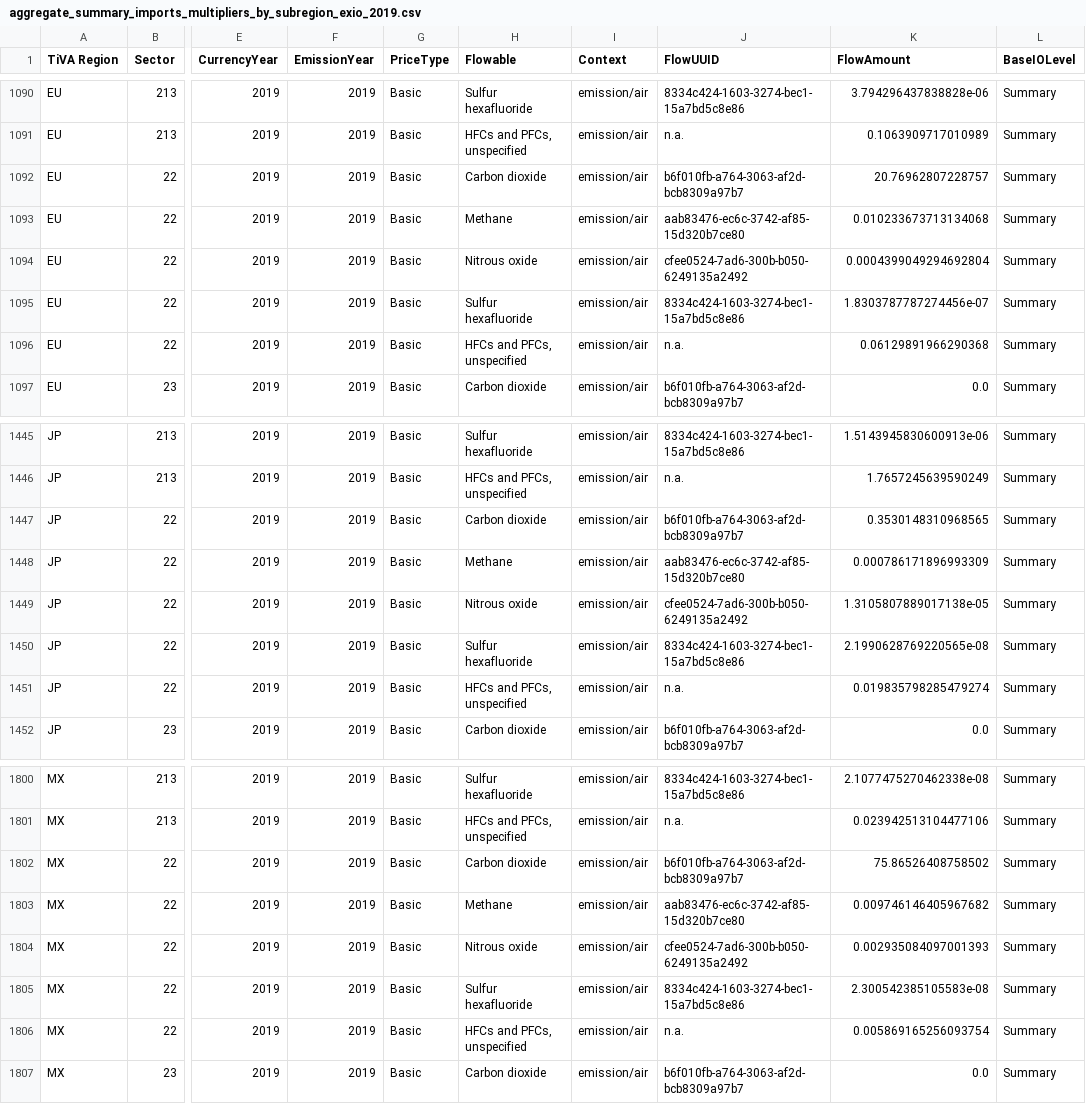
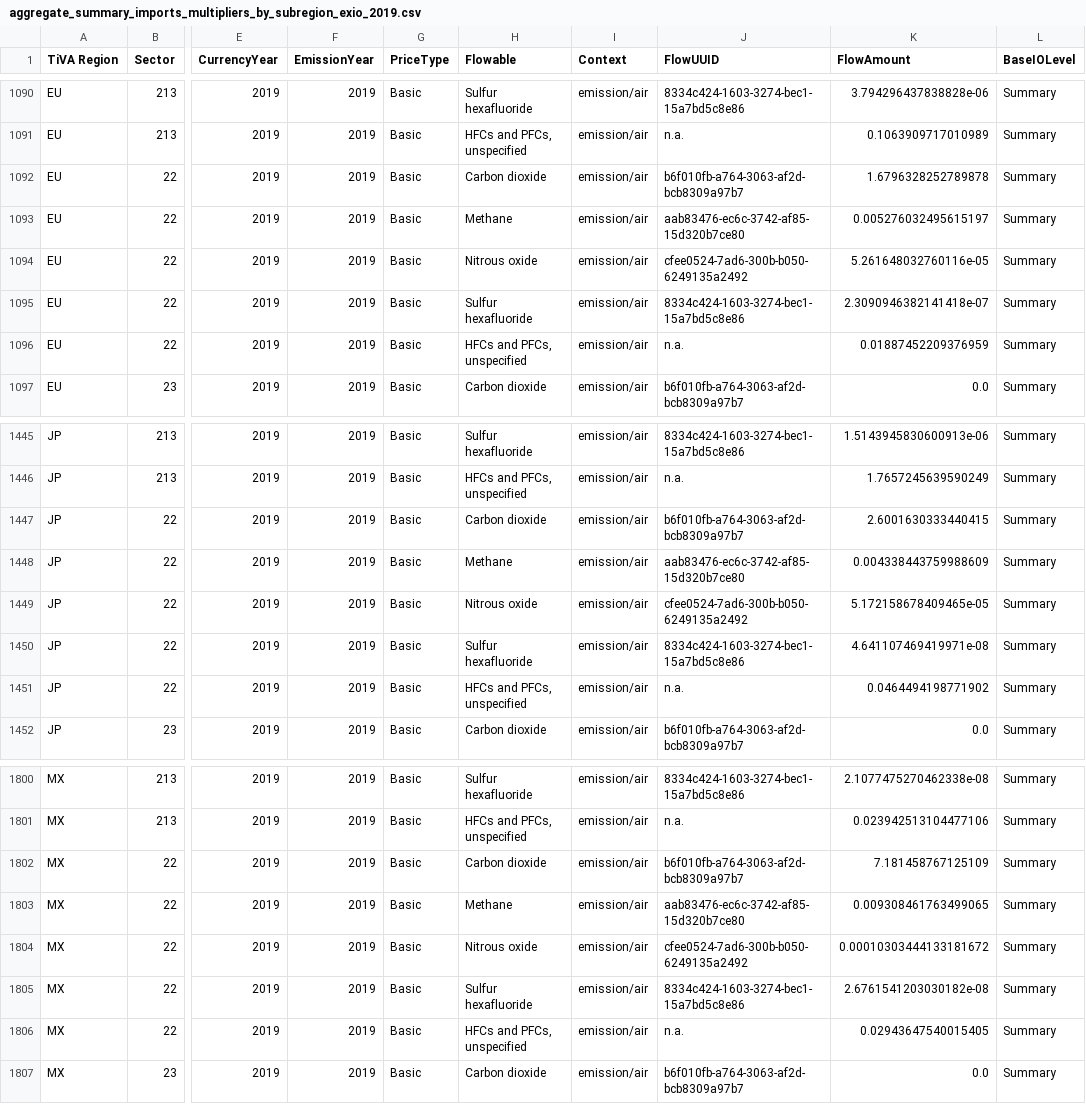
Before and after one commit to USEPA/USEEIO, a CSV file: import_factors_exio/output/aggregate_summary_imports_multipliers_by_subregion_exio_2019.csv, drawn as a sheet; only a part is shown, gaps mark what is left out; the diff covers the shown part only; the diff names each change by its address in the sheet, - before the commit and + after, or states it on an @@ line.

```diff
--- a/import_factors_exio/output/aggregate_summary_imports_multipliers_by_subregion_exio_2019.csv
+++ b/import_factors_exio/output/aggregate_summary_imports_multipliers_by_subregion_exio_2019.csv
-K1092 (FlowAmount): 20.76962807228757
+K1092 (FlowAmount): 1.6796328252789878
-K1093 (FlowAmount): 0.010233673713134068
+K1093 (FlowAmount): 0.005276032495615197
-K1094 (FlowAmount): 0.0004399049294692804
+K1094 (FlowAmount): 5.261648032760116e-05
-K1095 (FlowAmount): 1.8303787787274456e-07
+K1095 (FlowAmount): 2.3090946382141418e-07
-K1096 (FlowAmount): 0.06129891966290368
+K1096 (FlowAmount): 0.01887452209376959
-K1447 (FlowAmount): 0.3530148310968565
+K1447 (FlowAmount): 2.6001630333440415
-K1448 (FlowAmount): 0.000786171896993309
+K1448 (FlowAmount): 0.004338443759988609
-K1449 (FlowAmount): 1.3105807889017138e-05
+K1449 (FlowAmount): 5.172158678409465e-05
-K1450 (FlowAmount): 2.1990628769220565e-08
+K1450 (FlowAmount): 4.641107469419971e-08
-K1451 (FlowAmount): 0.019835798285479274
+K1451 (FlowAmount): 0.0464494198771902
-K1802 (FlowAmount): 75.86526408758502
+K1802 (FlowAmount): 7.181458767125109
-K1803 (FlowAmount): 0.009746146405967682
+K1803 (FlowAmount): 0.009308461763499065
-K1804 (FlowAmount): 0.002935084097001393
+K1804 (FlowAmount): 0.00010303444133181672
-K1805 (FlowAmount): 2.300542385105583e-08
+K1805 (FlowAmount): 2.6761541203030182e-08
-K1806 (FlowAmount): 0.005869165256093754
+K1806 (FlowAmount): 0.02943647540015405
```
Also changed, not shown: 20 edited cells elsewhere in this file, import_factors_exio/output/aggregate_detail_imports_multipliers_exio_2019.csv, import_factors_exio/output/aggregate_summary_imports_multipliers_exio_2019.csv, 2 other files.
